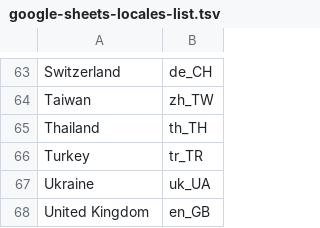
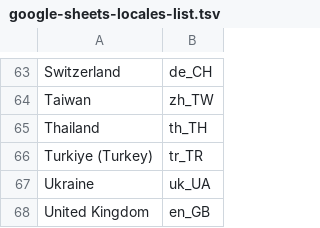
Before and after one commit to pffy/ramen, a TSV file: data/google-sheets-locales-list.tsv, drawn as a sheet; only a part is shown, gaps mark what is left out.

Commit message:
fixes #2 and #3

```diff
--- a/data/google-sheets-locales-list.tsv
+++ b/data/google-sheets-locales-list.tsv
@@ -65,3 +65,3 @@ Taiwan	zh_TW
 Thailand	th_TH
-Turkey	tr_TR
+Turkiye (Turkey)	tr_TR
 Ukraine	uk_UA
```
